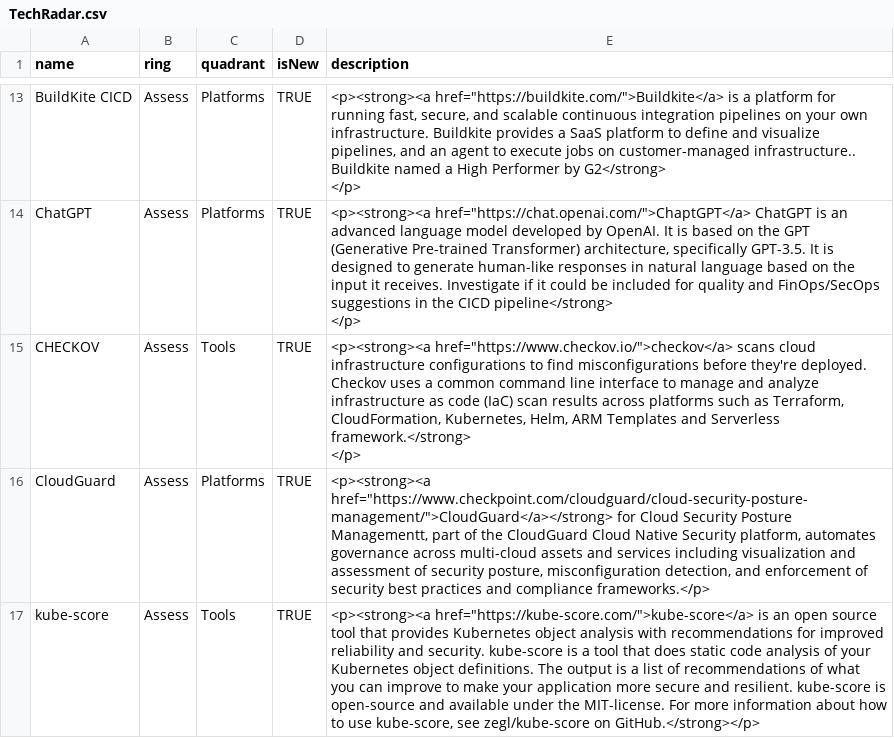
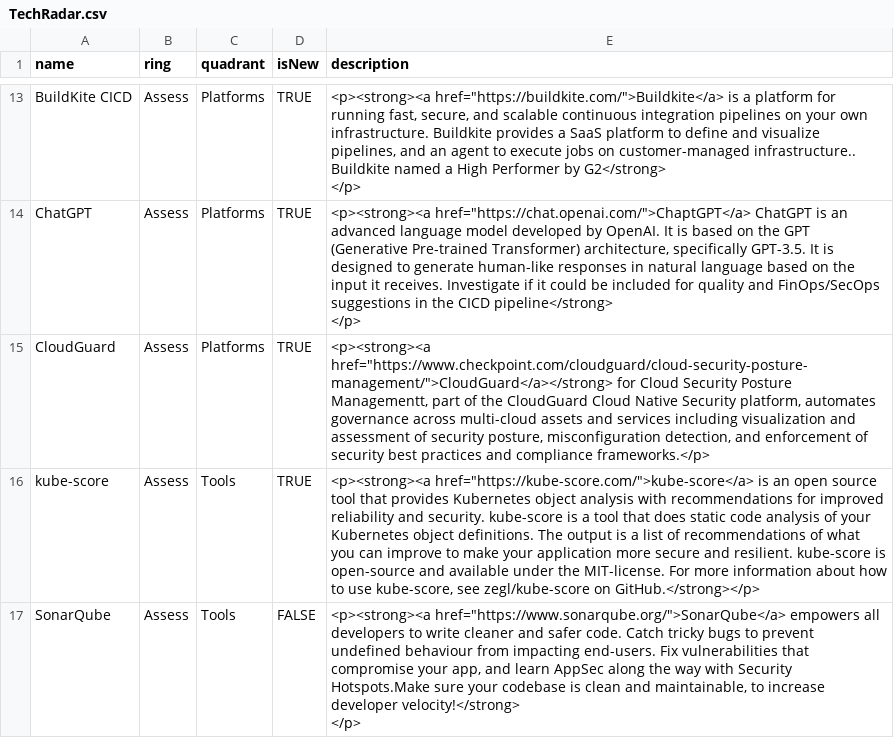
Before and after one commit to BLGEngineering/tech-radar, a CSV file: TechRadar.csv, drawn as a sheet; only a part is shown, gaps mark what is left out; the shorter side is filled out with more unchanged rows.

Commit message:
Update TechRadar.csv

```diff
--- a/TechRadar.csv
+++ b/TechRadar.csv
@@ -33,5 +33,2 @@ ChatGPT,Assess,Platforms,TRUE,"<p><strong><a href=""https://chat.openai.com/"">C
 </p>"
-CHECKOV,Assess,Tools,TRUE,"<p><strong><a href=""https://www.checkov.io/"">checkov</a> scans cloud infrastructure configurations to find misconfigurations before they're deployed.
-Checkov uses a common command line interface to manage and analyze infrastructure as code (IaC) scan results across platforms such as Terraform, CloudFormation, Kubernetes, Helm, ARM Templates and Serverless framework.</strong>
-</p>"
 CloudGuard,Assess,Platforms,TRUE,"<p><strong><a href=""https://www.checkpoint.com/cloudguard/cloud-security-posture-management/"">CloudGuard</a></strong> for Cloud Security Posture Managementt, part of the CloudGuard Cloud Native Security platform, automates governance across multi-cloud assets and services including visualization and assessment of security posture, misconfiguration detection, and enforcement of security best practices and compliance frameworks.</p>"
```
